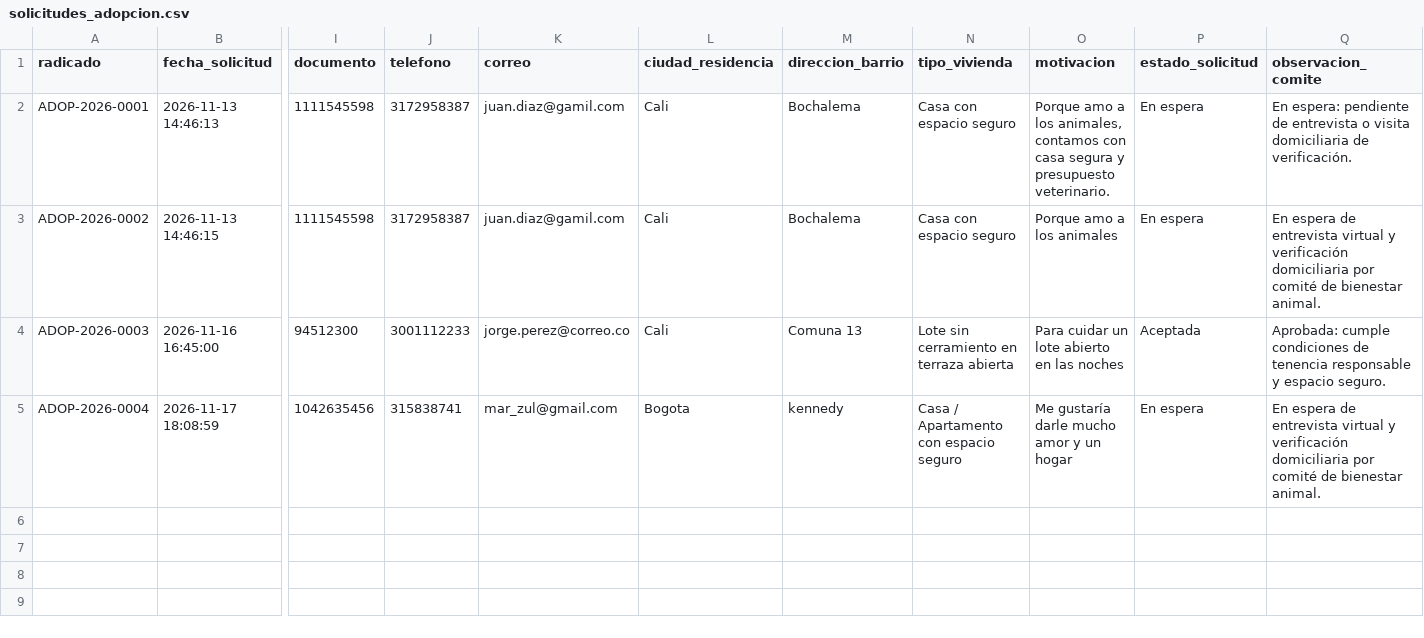
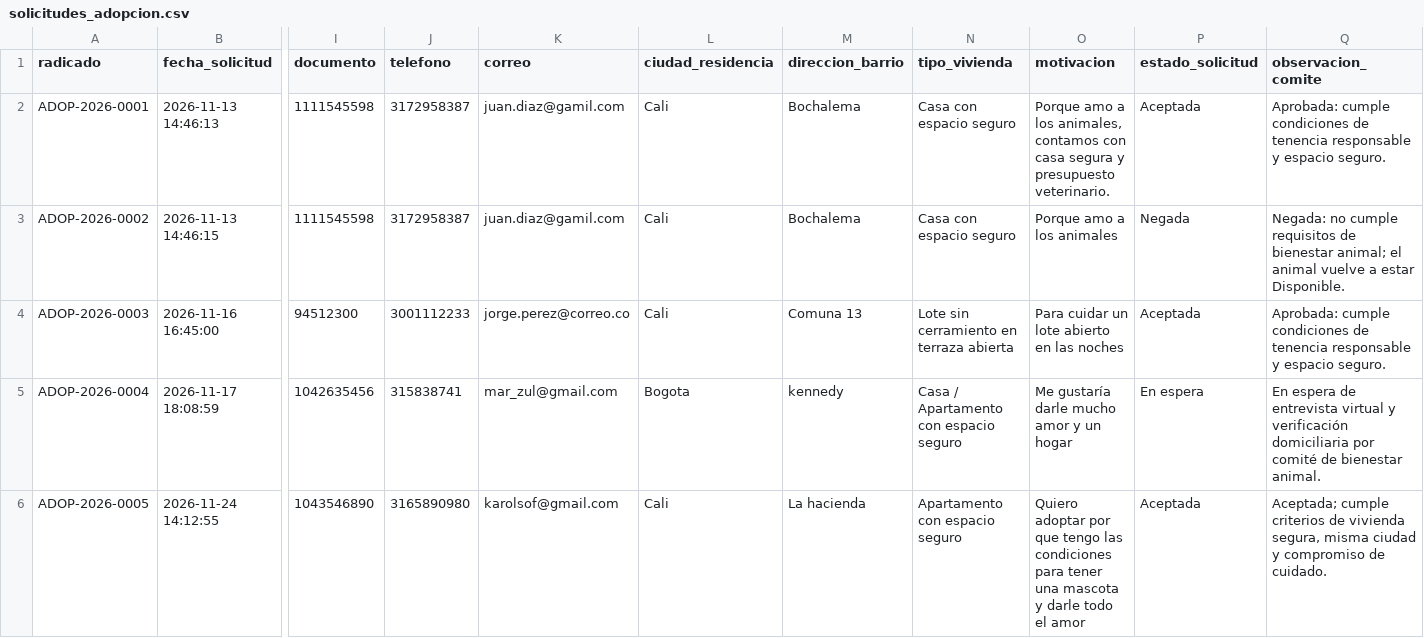
Before and after one commit to LPiragauta26/Proyecto-ETL-Huellitas-Urbanas, a CSV file: Medallon/data/gold/solicitudes_adopcion.csv, drawn as a sheet; only a part is shown, gaps mark what is left out; rows hold the shown columns only; the diff names each change by its address in the sheet, - before the commit and + after, or states it on an @@ line.

```diff
--- a/Medallon/data/gold/solicitudes_adopcion.csv
+++ b/Medallon/data/gold/solicitudes_adopcion.csv
-P2 (estado_solicitud): En espera
+P2 (estado_solicitud): Aceptada
-Q2 (observacion_comite): En espera: pendiente de entrevista o visita domiciliaria de verificación.
+Q2 (observacion_comite): Aprobada: cumple condiciones de tenencia responsable y espacio seguro.
-P3 (estado_solicitud): En espera
+P3 (estado_solicitud): Negada
-Q3 (observacion_comite): En espera de entrevista virtual y verificación domiciliaria por comité de bienestar animal.
+Q3 (observacion_comite): Negada: no cumple requisitos de bienestar animal; el animal vuelve a estar Disponible.
+row 6: ADOP-2026-0005 | 2026-11-24 14:12:55 | 1043546890 | 3165890980 | karolsof@gmail.com | Cali | La hacienda | Apartamento con espacio seguro | Quiero adoptar por que tengo las condiciones para tener una mascota y darle todo el amor | Aceptada | Aceptada; cumple criterios de vivienda segura, misma ciudad y compromiso de cuidado.
```
Also changed, not shown: Medallon/data/gold/catalogo_adopciones.csv, Medallon/data/gold/kpis/kpi_calidad_por_clase.csv, 12 other files.
